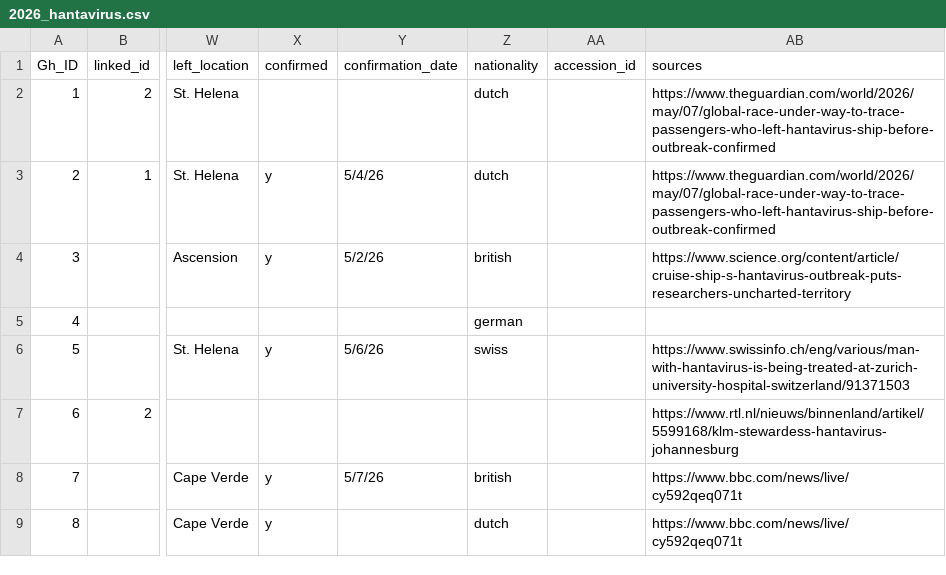
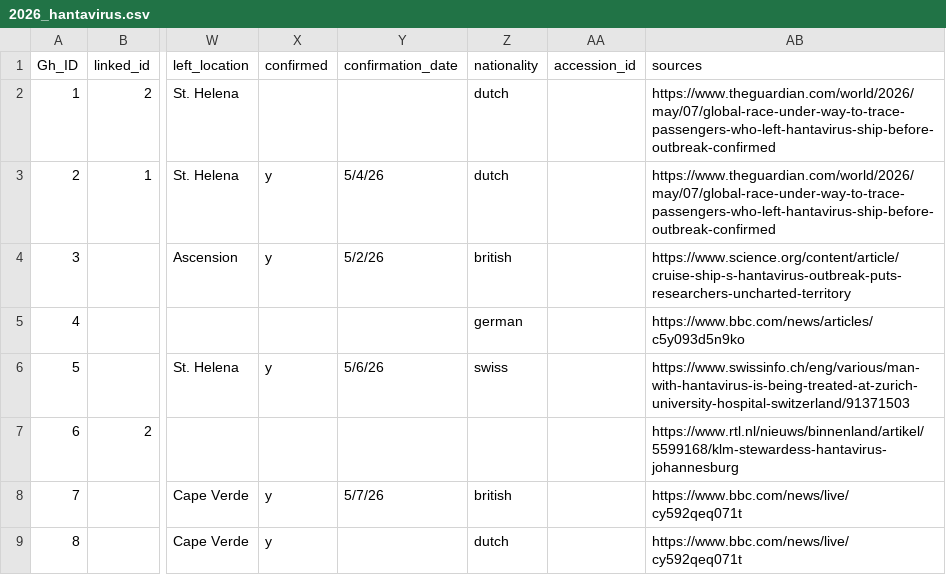
Before and after one commit to genomicepi/Hondius_hantavirus_h2026, a CSV file: data/2026_hantavirus.csv, drawn as a sheet; only a part is shown, gaps mark what is left out; the diff names each change by its address in the sheet, - before the commit and + after, or states it on an @@ line.

Commit message:
Update 2026_hantavirus.csv

```diff
--- a/data/2026_hantavirus.csv
+++ b/data/2026_hantavirus.csv
-AB5 (sources): (empty)
+AB5 (sources): https://www.bbc.com/news/articles/c5y093d5n9ko
```
